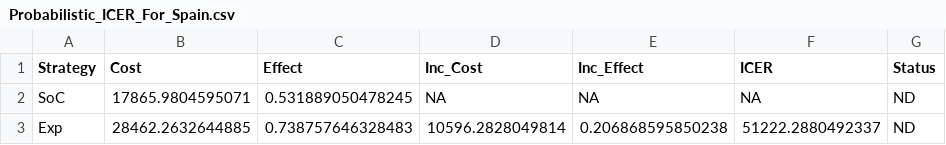
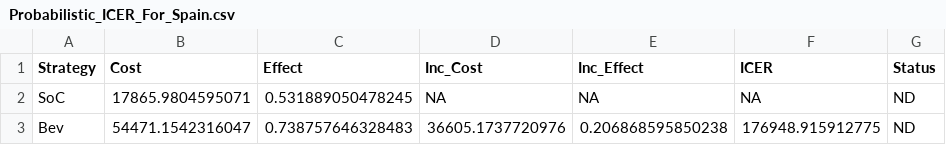
Before and after one commit to JonathanBriody/COLOSSUS_Model, a CSV file: Probabilistic_ICER_For_Spain.csv, drawn as a sheet; removed rows and columns are numbered as before the commit, all else as after; the diff names each change by its address in the sheet, - before the commit and + after, or states it on an @@ line.

```diff
--- a/Probabilistic_ICER_For_Spain.csv
+++ b/Probabilistic_ICER_For_Spain.csv
-row 3: Exp | 28462.2632644885 | 0.738757646328483 | 10596.2828049814 | 0.206868595850238 | 51222.2880492337 | ND
+row 3: Bev | 54471.1542316047 | 0.738757646328483 | 36605.1737720976 | 0.206868595850238 | 176948.915912775 | ND
```
Also changed, not shown: 4 other files.
